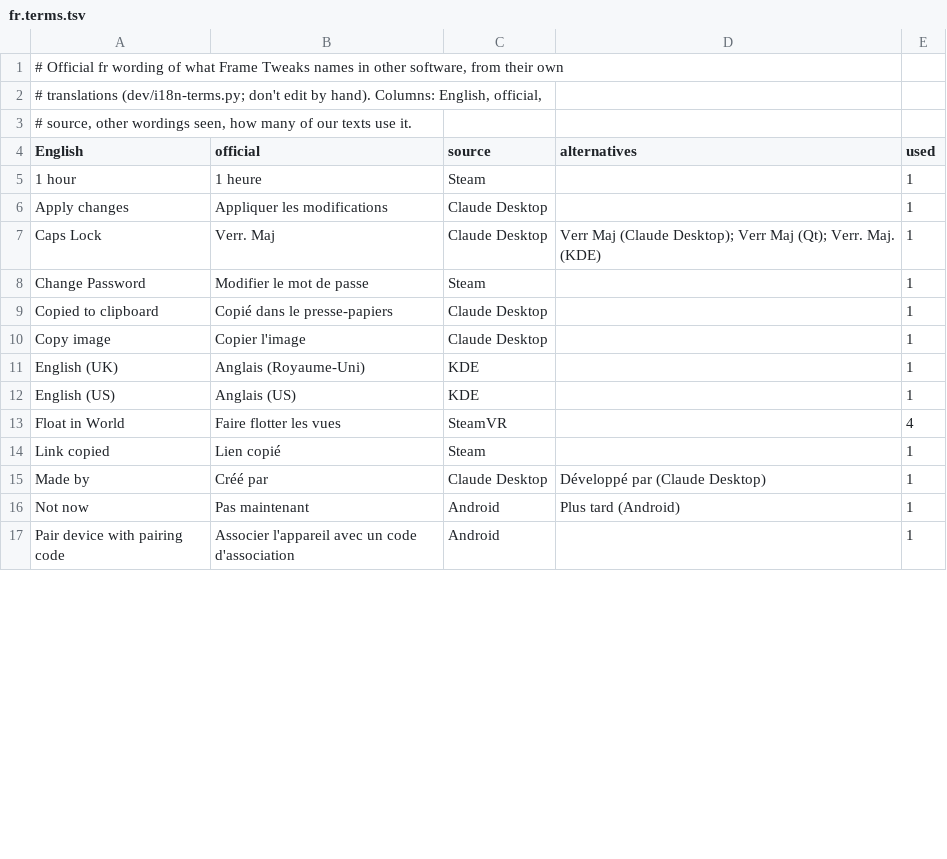
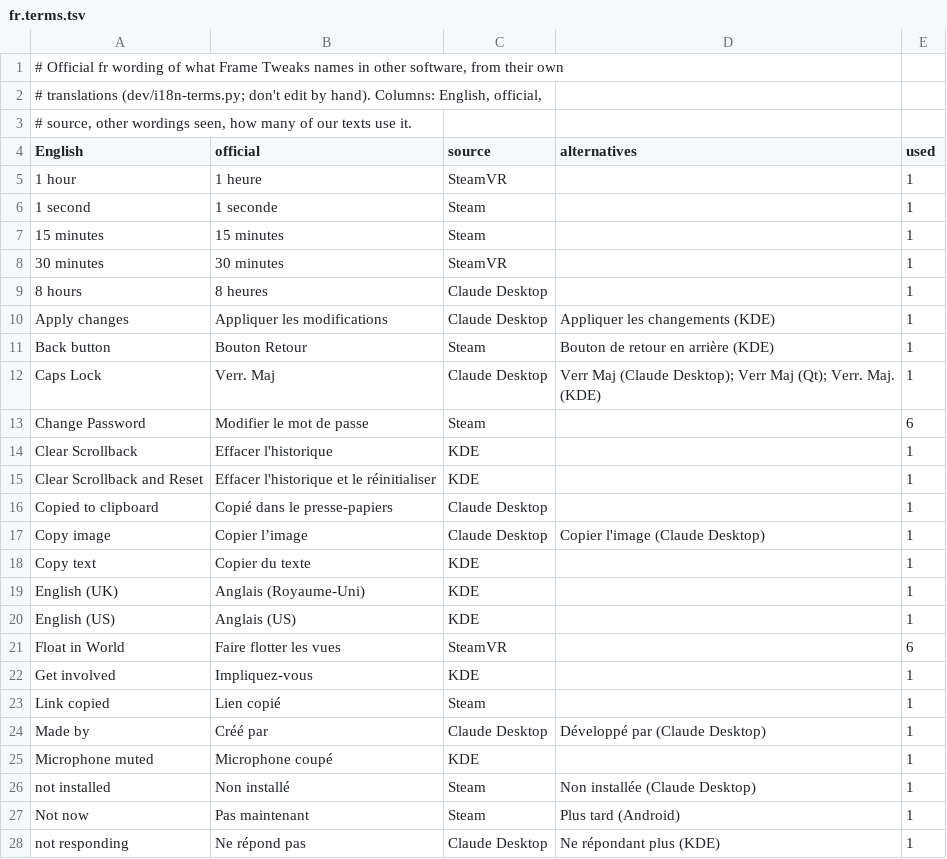
Before and after one commit to AstronautCheetah/frame-tweaks, a TSV file: locale/glossary/fr.terms.tsv, drawn as a sheet; only a part is shown; the shorter side is filled out with more unchanged rows; the diff covers the shown part only.

```diff
--- a/locale/glossary/fr.terms.tsv
+++ b/locale/glossary/fr.terms.tsv
@@ -4,13 +4,25 @@
 English	official	source	alternatives	used
-1 hour	1 heure	Steam		1
-Apply changes	Appliquer les modifications	Claude Desktop		1
+1 hour	1 heure	SteamVR		1
+1 second	1 seconde	Steam		1
+15 minutes	15 minutes	Steam		1
+30 minutes	30 minutes	SteamVR		1
+8 hours	8 heures	Claude Desktop		1
+Apply changes	Appliquer les modifications	Claude Desktop	Appliquer les changements (KDE)	1
+Back button	Bouton Retour	Steam	Bouton de retour en arrière (KDE)	1
 Caps Lock	Verr. Maj	Claude Desktop	Verr Maj (Claude Desktop); Verr Maj (Qt); Verr. Maj. (KDE)	1
-Change Password	Modifier le mot de passe	Steam		1
+Change Password	Modifier le mot de passe	Steam		6
+Clear Scrollback	Effacer l'historique	KDE		1
+Clear Scrollback and Reset	Effacer l'historique et le réinitialiser	KDE		1
 Copied to clipboard	Copié dans le presse-papiers	Claude Desktop		1
-Copy image	Copier l'image	Claude Desktop		1
+Copy image	Copier l’image	Claude Desktop	Copier l'image (Claude Desktop)	1
+Copy text	Copier du texte	KDE		1
 English (UK)	Anglais (Royaume-Uni)	KDE		1
 English (US)	Anglais (US)	KDE		1
-Float in World	Faire flotter les vues	SteamVR		4
+Float in World	Faire flotter les vues	SteamVR		6
+Get involved	Impliquez-vous	KDE		1
 Link copied	Lien copié	Steam		1
 Made by	Créé par	Claude Desktop	Développé par (Claude Desktop)	1
-Not now	Pas maintenant	Android	Plus tard (Android)	1
+Microphone muted	Microphone coupé	KDE		1
+not installed	Non installé	Steam	Non installée (Claude Desktop)	1
+Not now	Pas maintenant	Steam	Plus tard (Android)	1
+not responding	Ne répond pas	Claude Desktop	Ne répondant plus (KDE)	1
```
Also changed, not shown: 16 added rows and 7 edited cells elsewhere in this file, locale/glossary/es_419.terms.tsv, locale/glossary/nl_BE.terms.tsv, 2 other files.
